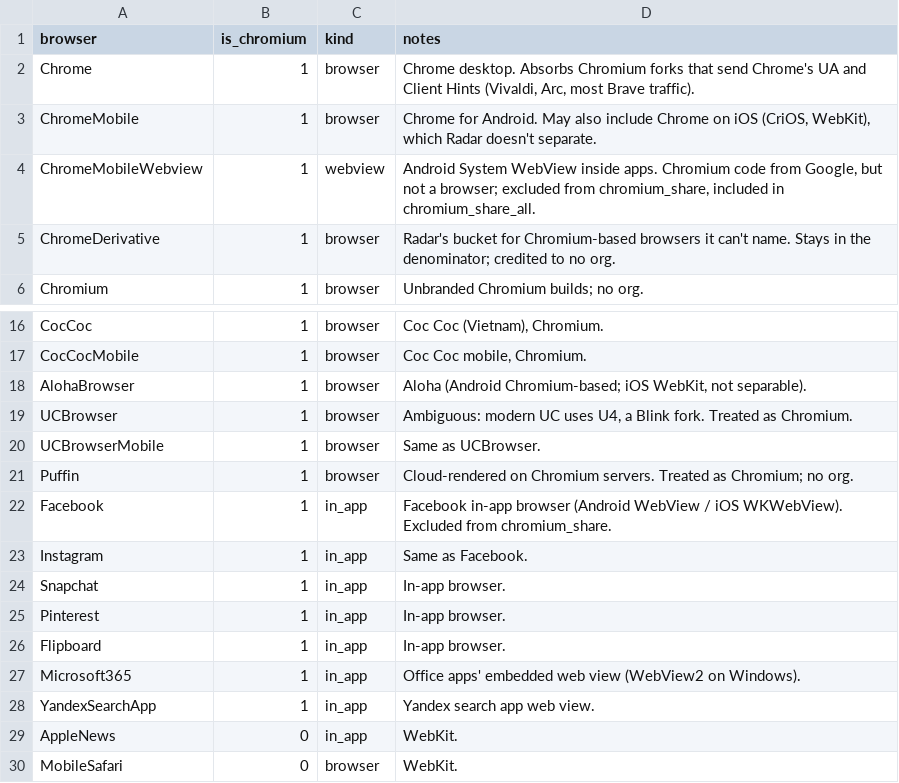
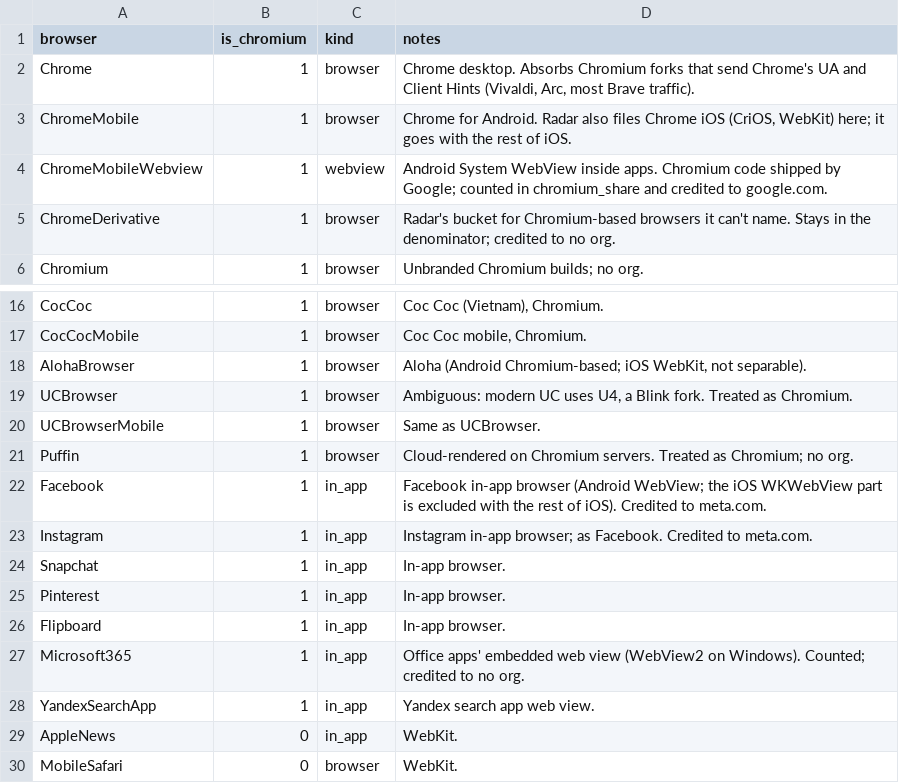
Before and after one commit to RByers/cosh, a CSV file: config/browsers.csv, drawn as a sheet; only a part is shown, gaps mark what is left out.

```diff
--- a/config/browsers.csv
+++ b/config/browsers.csv
@@ -2,4 +2,4 @@ browser,is_chromium,kind,notes
 Chrome,1,browser,"Chrome desktop. Absorbs Chromium forks that send Chrome's UA and Client Hints (Vivaldi, Arc, most Brave traffic)."
-ChromeMobile,1,browser,"Chrome for Android. May also include Chrome on iOS (CriOS, WebKit), which Radar doesn't separate."
-ChromeMobileWebview,1,webview,"Android System WebView inside apps. Chromium code from Google, but not a browser; excluded from chromium_share, included in chromium_share_all."
+ChromeMobile,1,browser,"Chrome for Android. Radar also files Chrome iOS (CriOS, WebKit) here; it goes with the rest of iOS."
+ChromeMobileWebview,1,webview,"Android System WebView inside apps. Chromium code shipped by Google; counted in chromium_share and credited to google.com."
 ChromeDerivative,1,browser,"Radar's bucket for Chromium-based browsers it can't name. Stays in the denominator; credited to no org."
@@ -21,4 +21,4 @@ UCBrowserMobile,1,browser,"Same as UCBrowser."
 Puffin,1,browser,"Cloud-rendered on Chromium servers. Treated as Chromium; no org."
-Facebook,1,in_app,"Facebook in-app browser (Android WebView / iOS WKWebView). Excluded from chromium_share."
-Instagram,1,in_app,"Same as Facebook."
+Facebook,1,in_app,"Facebook in-app browser (Android WebView; the iOS WKWebView part is excluded with the rest of iOS). Credited to meta.com."
+Instagram,1,in_app,"Instagram in-app browser; as Facebook. Credited to meta.com."
 Snapchat,1,in_app,"In-app browser."
@@ -26,3 +26,3 @@ Pinterest,1,in_app,"In-app browser."
 Flipboard,1,in_app,"In-app browser."
-Microsoft365,1,in_app,"Office apps' embedded web view (WebView2 on Windows)."
+Microsoft365,1,in_app,"Office apps' embedded web view (WebView2 on Windows). Counted; credited to no org."
 YandexSearchApp,1,in_app,"Yandex search app web view."
```
Also changed, not shown: config/org_browsers.csv, 45 other files.
